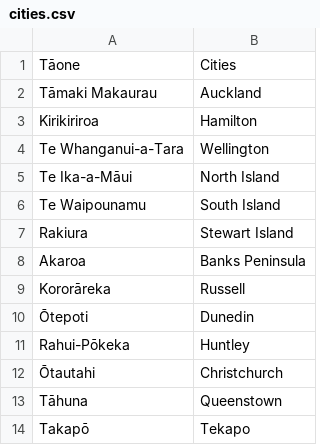
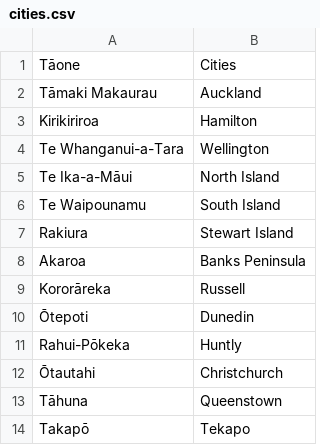
Before and after one commit to zzou702/Kemu_Kupu, a CSV file: src/words/cities.csv, drawn as a sheet.

```diff
--- a/src/words/cities.csv
+++ b/src/words/cities.csv
@@ -10,3 +10,3 @@ Kororāreka,Russell
 Ōtepoti,Dunedin
-Rahui-Pōkeka,Huntley
+Rahui-Pōkeka,Huntly
 Ōtautahi,Christchurch
```
Also changed, not shown: src/text.csv, 4 other files.
